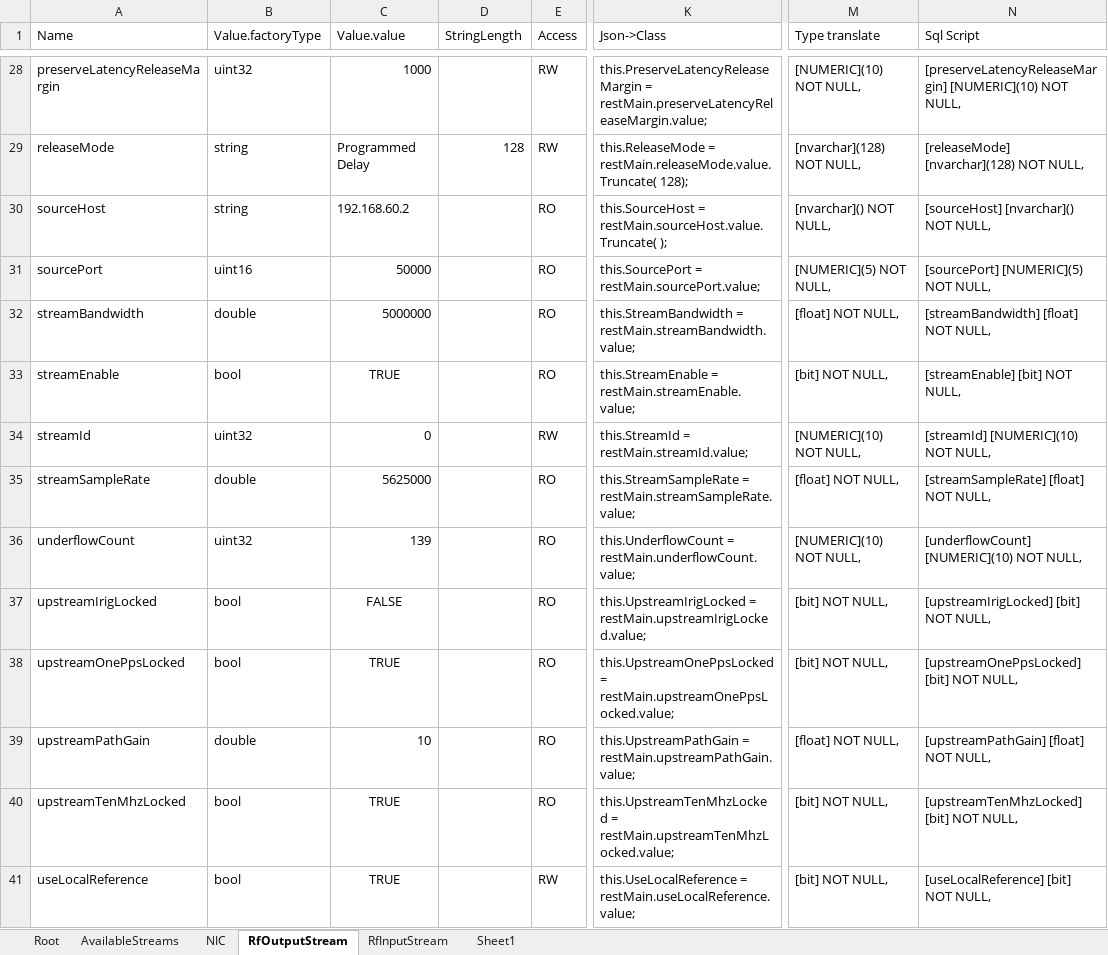
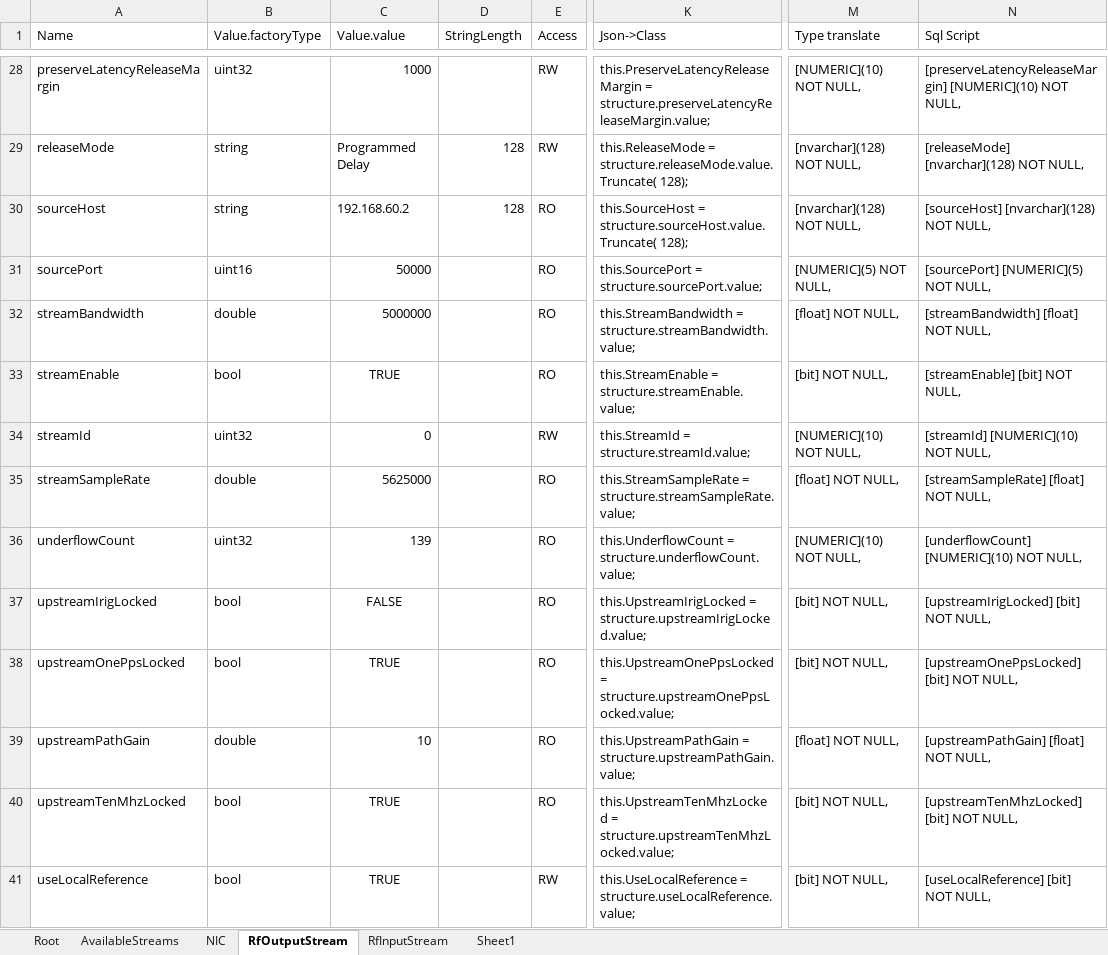
Before and after one commit to DJLiver/SnnbPerth, an Excel workbook: BuildDBScript/JsonToExcel.xlsx, sheet RfOutputStream, drawn as a sheet; only a part is shown, gaps mark what is left out; values as stored, in another font and other column widths than the file's, no borders; table styles not drawn; the diff covers the shown part only; the diff names each change by its address in the sheet, - before the commit and + after, or states it on an @@ line.

```diff
--- a/BuildDBScript/JsonToExcel.xlsx (sheet RfOutputStream)
+++ b/BuildDBScript/JsonToExcel.xlsx (sheet RfOutputStream)
-K28 (Json->Class): this.PreserveLatencyReleaseMargin = restMain.preserveLatencyReleaseMargin.value;
+K28 (Json->Class): this.PreserveLatencyReleaseMargin = structure.preserveLatencyReleaseMargin.value;
-K29 (Json->Class): this.ReleaseMode = restMain.releaseMode.value.Truncate( 128);
+K29 (Json->Class): this.ReleaseMode = structure.releaseMode.value.Truncate( 128);
-D30 (StringLength): (empty)
+D30 (StringLength): 128
-K30 (Json->Class): this.SourceHost = restMain.sourceHost.value.Truncate( );
+K30 (Json->Class): this.SourceHost = structure.sourceHost.value.Truncate( 128);
-M30 (Type translate): [nvarchar]() NOT NULL,
+M30 (Type translate): [nvarchar](128) NOT NULL,
-N30 (Sql Script): [sourceHost] [nvarchar]() NOT NULL,
+N30 (Sql Script): [sourceHost] [nvarchar](128) NOT NULL,
-K31 (Json->Class): this.SourcePort = restMain.sourcePort.value;
+K31 (Json->Class): this.SourcePort = structure.sourcePort.value;
-K32 (Json->Class): this.StreamBandwidth = restMain.streamBandwidth.value;
+K32 (Json->Class): this.StreamBandwidth = structure.streamBandwidth.value;
-K33 (Json->Class): this.StreamEnable = restMain.streamEnable.value;
+K33 (Json->Class): this.StreamEnable = structure.streamEnable.value;
-K34 (Json->Class): this.StreamId = restMain.streamId.value;
+K34 (Json->Class): this.StreamId = structure.streamId.value;
-K35 (Json->Class): this.StreamSampleRate = restMain.streamSampleRate.value;
+K35 (Json->Class): this.StreamSampleRate = structure.streamSampleRate.value;
-K36 (Json->Class): this.UnderflowCount = restMain.underflowCount.value;
+K36 (Json->Class): this.UnderflowCount = structure.underflowCount.value;
-K37 (Json->Class): this.UpstreamIrigLocked = restMain.upstreamIrigLocked.value;
+K37 (Json->Class): this.UpstreamIrigLocked = structure.upstreamIrigLocked.value;
-K38 (Json->Class): this.UpstreamOnePpsLocked = restMain.upstreamOnePpsLocked.value;
+K38 (Json->Class): this.UpstreamOnePpsLocked = structure.upstreamOnePpsLocked.value;
-K39 (Json->Class): this.UpstreamPathGain = restMain.upstreamPathGain.value;
+K39 (Json->Class): this.UpstreamPathGain = structure.upstreamPathGain.value;
-K40 (Json->Class): this.UpstreamTenMhzLocked = restMain.upstreamTenMhzLocked.value;
+K40 (Json->Class): this.UpstreamTenMhzLocked = structure.upstreamTenMhzLocked.value;
-K41 (Json->Class): this.UseLocalReference = restMain.useLocalReference.value;
+K41 (Json->Class): this.UseLocalReference = structure.useLocalReference.value;
```
Also changed, not shown: 32 edited cells elsewhere in this sheet.
